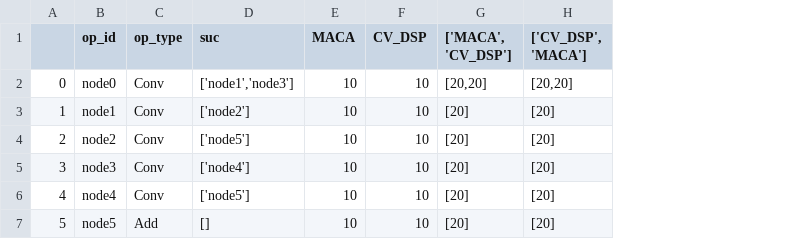
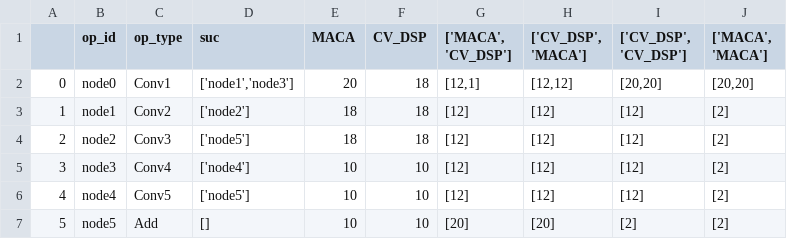
Before and after one commit to AnissL93/Hetero-Scheduling, a CSV file: data/net_perf/bst/simple_dag.csv, drawn as a sheet; the diff names each change by its address in the sheet, - before the commit and + after, or states it on an @@ line.

```diff
--- a/data/net_perf/bst/simple_dag.csv
+++ b/data/net_perf/bst/simple_dag.csv
+column I (['CV_DSP', 'CV_DSP']), rows 2-7: [20,20] | [12] | [12] | [12] | [12] | [2]
+column J (['MACA', 'MACA']), rows 2-7: [20,20] | [2] | [2] | [2] | [2] | [2]
-C2 (op_type): Conv
+C2 (op_type): Conv1
-E2 (MACA): 10
+E2 (MACA): 20
-F2:F4 (CV_DSP): 10
+F2:F4 (CV_DSP): 18
-G2 (['MACA', 'CV_DSP']): [20,20]
+G2 (['MACA', 'CV_DSP']): [12,1]
-H2 (['CV_DSP', 'MACA']): [20,20]
+H2 (['CV_DSP', 'MACA']): [12,12]
-C3 (op_type): Conv
+C3 (op_type): Conv2
-E3:E4 (MACA): 10
+E3:E4 (MACA): 18
-G3:G6 (['MACA', 'CV_DSP']): [20]
+G3:G6 (['MACA', 'CV_DSP']): [12]
-H3:H6 (['CV_DSP', 'MACA']): [20]
+H3:H6 (['CV_DSP', 'MACA']): [12]
-C4 (op_type): Conv
+C4 (op_type): Conv3
-C5 (op_type): Conv
+C5 (op_type): Conv4
-C6 (op_type): Conv
+C6 (op_type): Conv5
```
Also changed, not shown: data/net_perf/bst/inception_v1_with_comm.csv, 5 other files.
